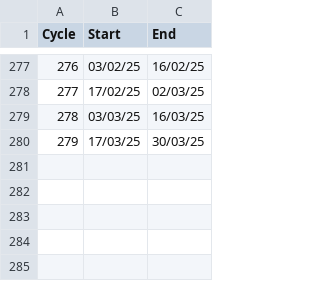
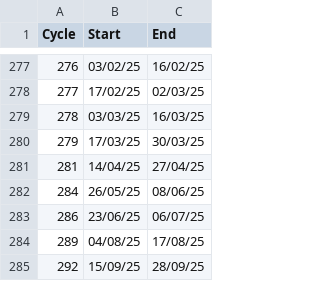
Before and after one commit to gro5-AberUni/ALOS-LBand, a CSV file: Scripts/Classification/Cycle_Dates_TS.csv, drawn as a sheet; only a part is shown, gaps mark what is left out; the diff names each change by its address in the sheet, - before the commit and + after, or states it on an @@ line.

Commit message:
add additional cycles to Cycle_Dates_TS.csv

```diff
--- a/Scripts/Classification/Cycle_Dates_TS.csv
+++ b/Scripts/Classification/Cycle_Dates_TS.csv
+row 281: 281 | 14/04/25 | 27/04/25
+row 282: 284 | 26/05/25 | 08/06/25
+row 283: 286 | 23/06/25 | 06/07/25
+row 284: 289 | 04/08/25 | 17/08/25
+row 285: 292 | 15/09/25 | 28/09/25
```
